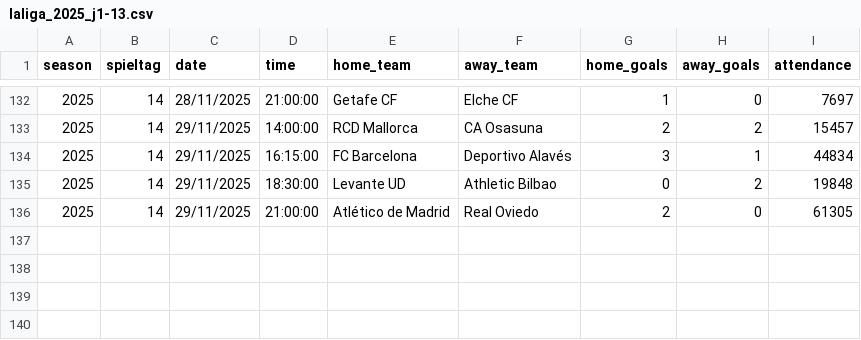
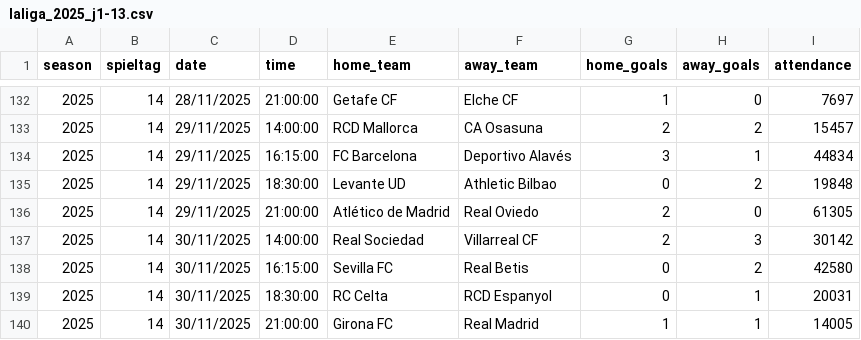
Before and after one commit to jdiegots/aforolab, a CSV file: public/data/matches/laliga_2025_j1-13.csv, drawn as a sheet; only a part is shown, gaps mark what is left out; the diff names each change by its address in the sheet, - before the commit and + after, or states it on an @@ line.

```diff
--- a/public/data/matches/laliga_2025_j1-13.csv
+++ b/public/data/matches/laliga_2025_j1-13.csv
+row 137: 2025 | 14 | 30/11/2025 | 14:00:00 | Real Sociedad | Villarreal CF | 2 | 3 | 30142
+row 138: 2025 | 14 | 30/11/2025 | 16:15:00 | Sevilla FC | Real Betis | 0 | 2 | 42580
+row 139: 2025 | 14 | 30/11/2025 | 18:30:00 | RC Celta | RCD Espanyol | 0 | 1 | 20031
+row 140: 2025 | 14 | 30/11/2025 | 21:00:00 | Girona FC | Real Madrid | 1 | 1 | 14005
```
Also changed, not shown: public/data/matches/segunda_2025_j1-15.csv.
